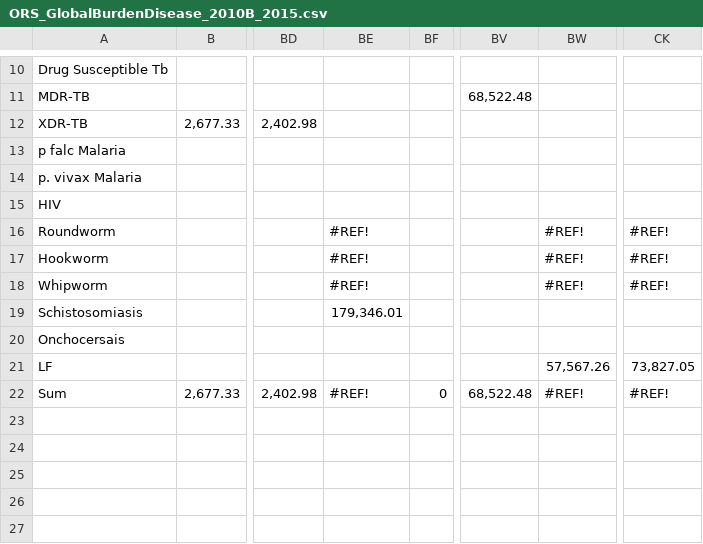
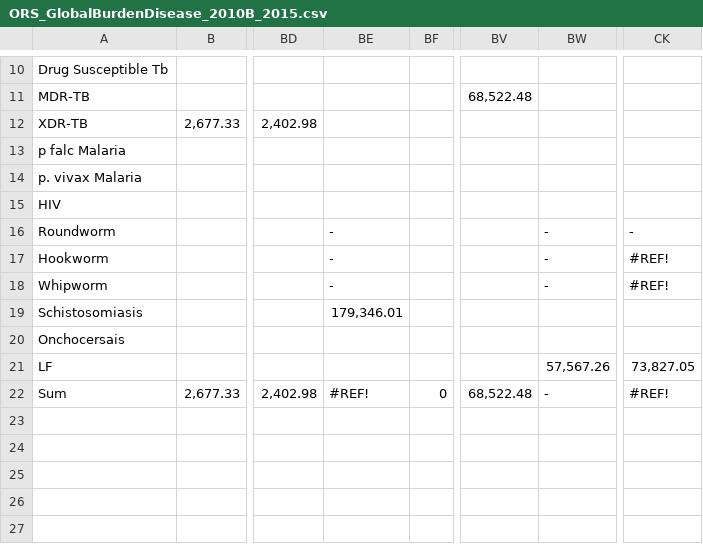
Before and after one commit to sw-coa/global-health-impact-web-, a CSV file: ORS_GlobalBurdenDisease_2010B_2015.csv, drawn as a sheet; only a part is shown, gaps mark what is left out; the diff names each change by its address in the sheet, - before the commit and + after, or states it on an @@ line.

Commit message:
Integrated 2015 data for Country

```diff
--- a/ORS_GlobalBurdenDisease_2010B_2015.csv
+++ b/ORS_GlobalBurdenDisease_2010B_2015.csv
-BE16:BE18: #REF!
+BE16:BE18: -
-BW16:BW18: #REF!
+BW16:BW18: -
-CK16: #REF!
+CK16: -
-BW22: #REF!
+BW22: -
```
Also changed, not shown: ORS_Daly_2010B_2015.csv, 6 other files.
